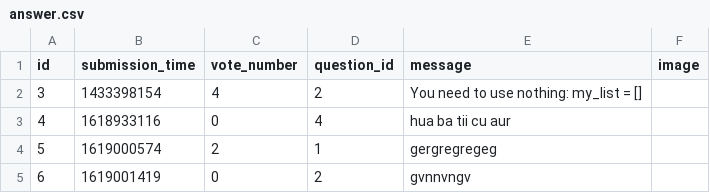
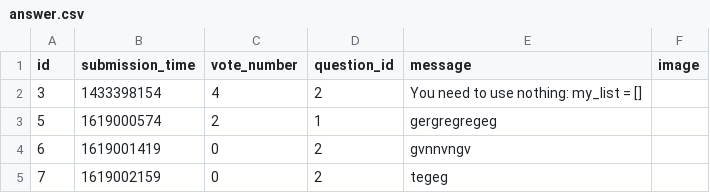
Before and after one commit to Nicolae-Peptea/AskMate, a CSV file: data_play/answer.csv, drawn as a sheet.

Commit message:
retrievcd delete answer

```diff
--- a/data_play/answer.csv
+++ b/data_play/answer.csv
@@ -2,4 +2,4 @@ id,submission_time,vote_number,question_id,message,image
 3,1433398154,4,2,You need to use nothing: my_list = [],
-4,1618933116,0,4,hua ba tii cu aur,
 5,1619000574,2,1,gergregregeg,
 6,1619001419,0,2,gvnnvngv,
+7,1619002159,0,2,tegeg,
```
Also changed, not shown: 2 other files.
